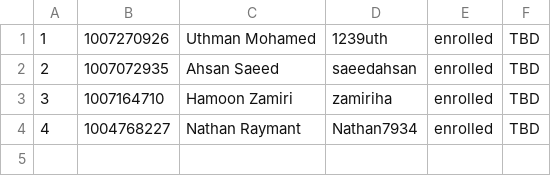
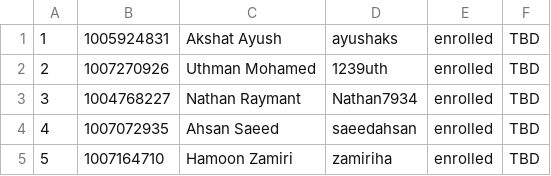
Before and after one commit to csc301-fall-2022/team-project-16-sayyara-m, a CSV file: Team-16-MERN>MEAN.csv, drawn as a sheet.

Commit message:
Update Team-16-MERN>MEAN.csv

```diff
--- a/Team-16-MERN>MEAN.csv
+++ b/Team-16-MERN>MEAN.csv
@@ -1,4 +1,5 @@
-1,1007270926,Uthman Mohamed,1239uth,enrolled,TBD
-2,1007072935, Ahsan Saeed, saeedahsan,enrolled,TBD
-3,1007164710,Hamoon Zamiri,zamiriha,enrolled,TBD
-4,1004768227,Nathan Raymant,Nathan7934,enrolled,TBD
+1,1005924831,Akshat Ayush,ayushaks,enrolled,TBD
+2,1007270926,Uthman Mohamed,1239uth,enrolled,TBD
+3,1004768227,Nathan Raymant,Nathan7934,enrolled,TBD
+4,1007072935,Ahsan Saeed,saeedahsan,enrolled,TBD
+5,1007164710,Hamoon Zamiri,zamiriha,enrolled,TBD
```
